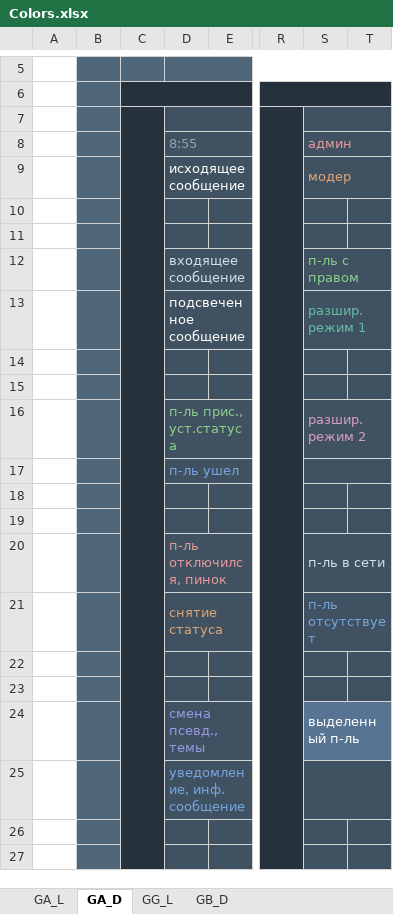
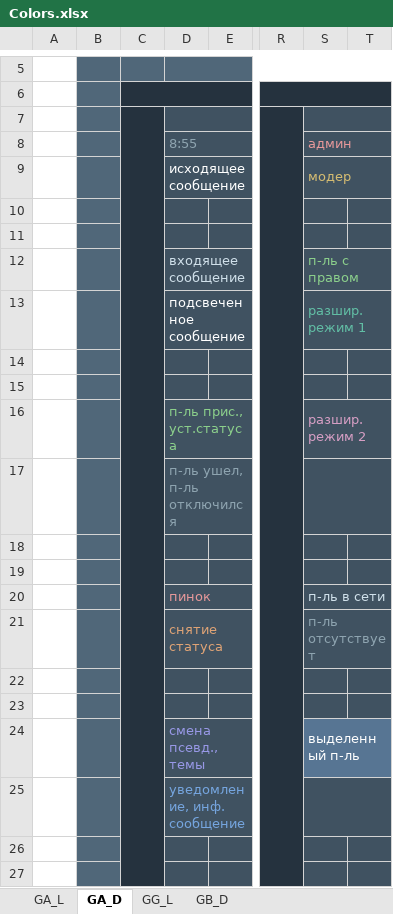
Before and after one commit to miranda-ng/HotCoffee, an Excel workbook: z_source/Colors.xlsx, sheet GA_D, drawn as a sheet; only a part is shown, gaps mark what is left out; values as stored, in another font and other column widths than the file's, no borders; the diff names each change by its address in the sheet, - before the commit and + after, or states it on an @@ line.

```diff
--- a/z_source/Colors.xlsx (sheet GA_D)
+++ b/z_source/Colors.xlsx (sheet GA_D)
-S9 text colour: #DFA375
+S9 text colour: #D5BC71
-D17: п-ль ушел
+D17: п-ль ушел, п-ль отключился
-D17 text colour: #75A5DF
+D17 text colour: #8EA4B0
-D20: п-ль отключился, пинок
+D20: пинок
-S21 text colour: #75A5DF
+S21 text colour: #8EA4B0
```
Also changed, not shown: sheet GB_D, sheet GG_L, sheet GA_L, 29 other files.
